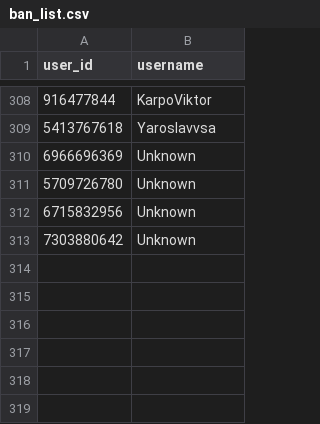
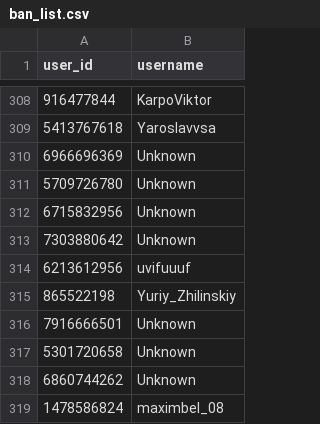
Before and after one commit to brdchy/bot_cleaner, a CSV file: txts/ban_list.csv, drawn as a sheet; only a part is shown, gaps mark what is left out.

```diff
--- a/txts/ban_list.csv
+++ b/txts/ban_list.csv
@@ -313 +313,7 @@ user_id,username
 7303880642,Unknown
+6213612956,uvifuuuf
+865522198,Yuriy_Zhilinskiy
+7916666501,Unknown
+5301720658,Unknown
+6860744262,Unknown
+1478586824,maximbel_08
```
Also changed, not shown: txts/admin_actions.csv, txts/ban_candidates.csv, 2 other files.
